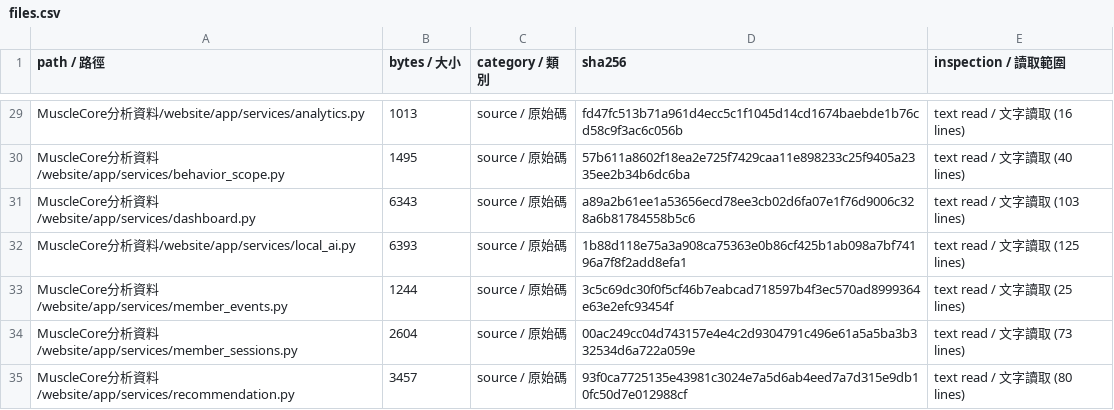
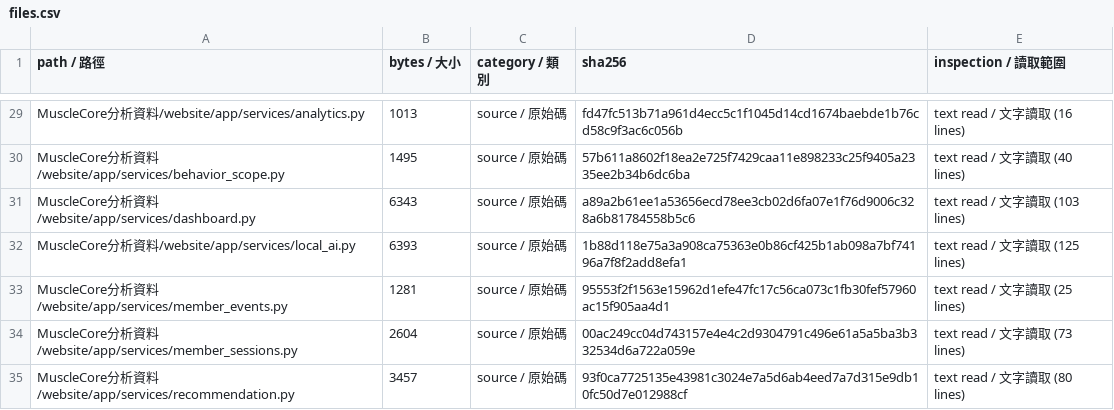
Before and after one commit to SamWang61/LLM_PJ, a CSV file: docs/inventory/files.csv, drawn as a sheet; only a part is shown, gaps mark what is left out; the diff covers the shown part only.

```diff
--- a/docs/inventory/files.csv
+++ b/docs/inventory/files.csv
@@ -32,3 +32,3 @@ MuscleCore分析資料/website/app/services/dashboard.py,6343,source / 原始碼
 MuscleCore分析資料/website/app/services/local_ai.py,6393,source / 原始碼,1b88d118e75a3a908ca75363e0b86cf425b1ab098a7bf74196a7f8f2add8efa1,text read / 文字讀取 (125 lines)
-MuscleCore分析資料/website/app/services/member_events.py,1244,source / 原始碼,3c5c69dc30f0f5cf46b7eabcad718597b4f3ec570ad8999364e63e2efc93454f,text read / 文字讀取 (25 lines)
+MuscleCore分析資料/website/app/services/member_events.py,1281,source / 原始碼,95553f2f1563e15962d1efe47fc17c56ca073c1fb30fef57960ac15f905aa4d1,text read / 文字讀取 (25 lines)
 MuscleCore分析資料/website/app/services/member_sessions.py,2604,source / 原始碼,00ac249cc04d743157e4e4c2d9304791c496e61a5a5ba3b332534d6a722a059e,text read / 文字讀取 (73 lines)
```
Also changed, not shown: 2 added rows and 21 edited cells elsewhere in this file, 6 other files.
